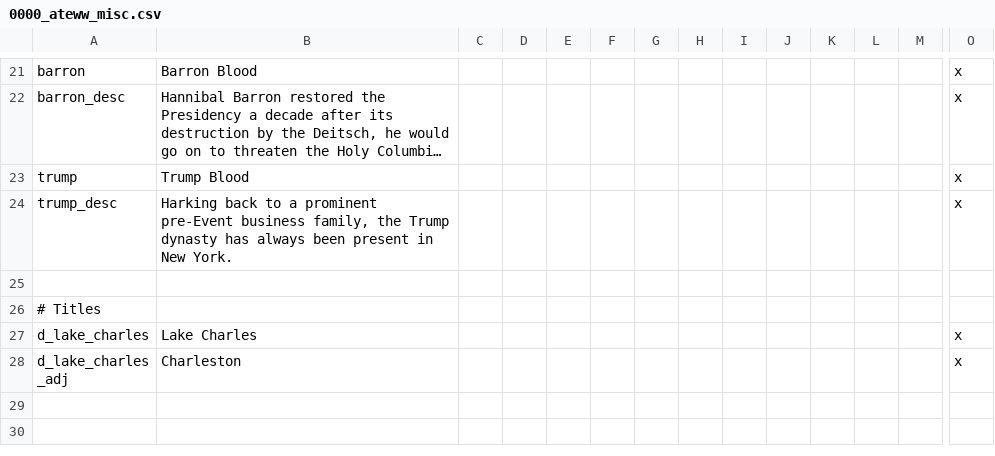
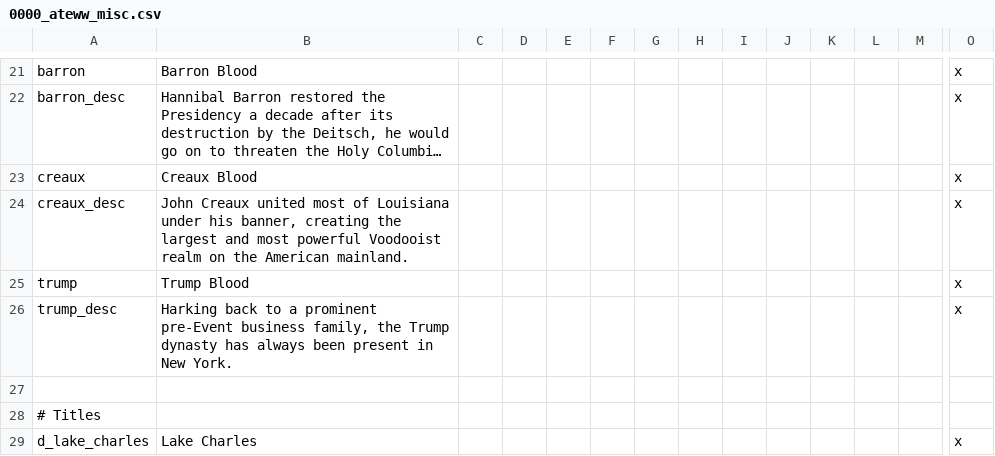
Before and after one commit to Yard1/After-the-End-Wild-Wasteland, a CSV file: localisation/0000_ateww_misc.csv, drawn as a sheet; only a part is shown, gaps mark what is left out; the shorter side is filled out with more unchanged rows; long unchanged cells end in …; rows hold the shown columns only; the diff names each change by its address in the sheet, - before the commit and + after, or states it on an @@ line.

Commit message:
Added Creaux bloodline

```diff
--- a/localisation/0000_ateww_misc.csv
+++ b/localisation/0000_ateww_misc.csv
+row 23: creaux | Creaux Blood |  |  |  |  |  |  |  |  |  |  |  | x
+row 24: creaux_desc | John Creaux united most of Louisiana under his banner, creating the largest and most powerful Voodooist realm on the American mainland. |  |  |  |  |  |  |  |  |  |  |  | x
```
Also changed, not shown: 2 other files.
